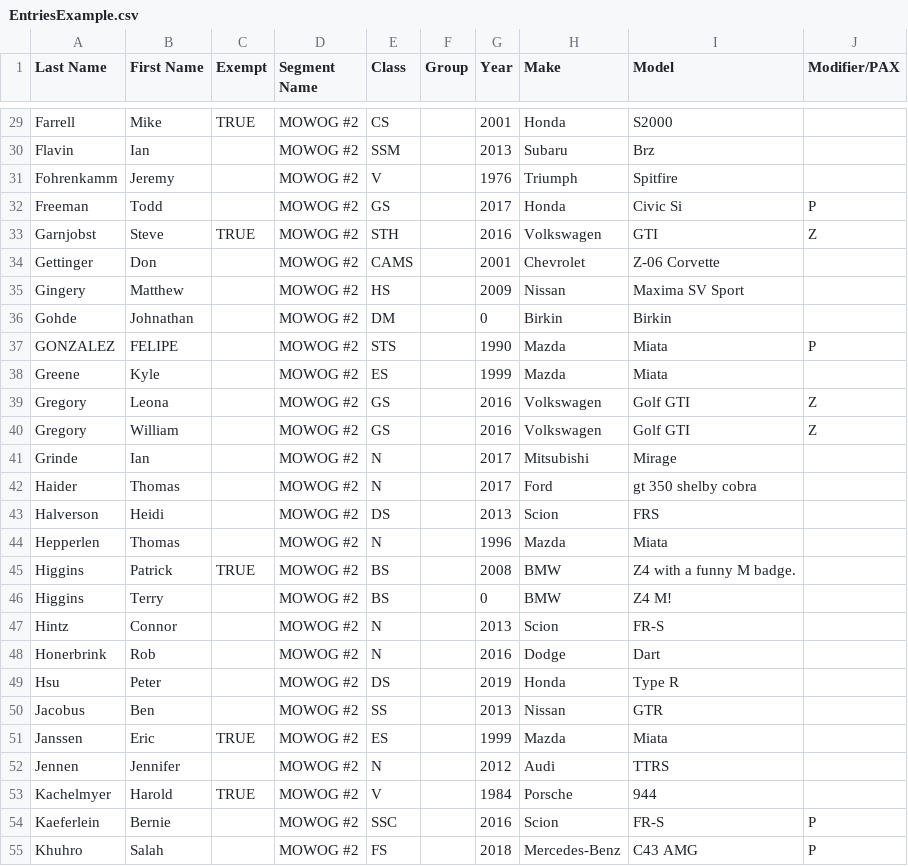
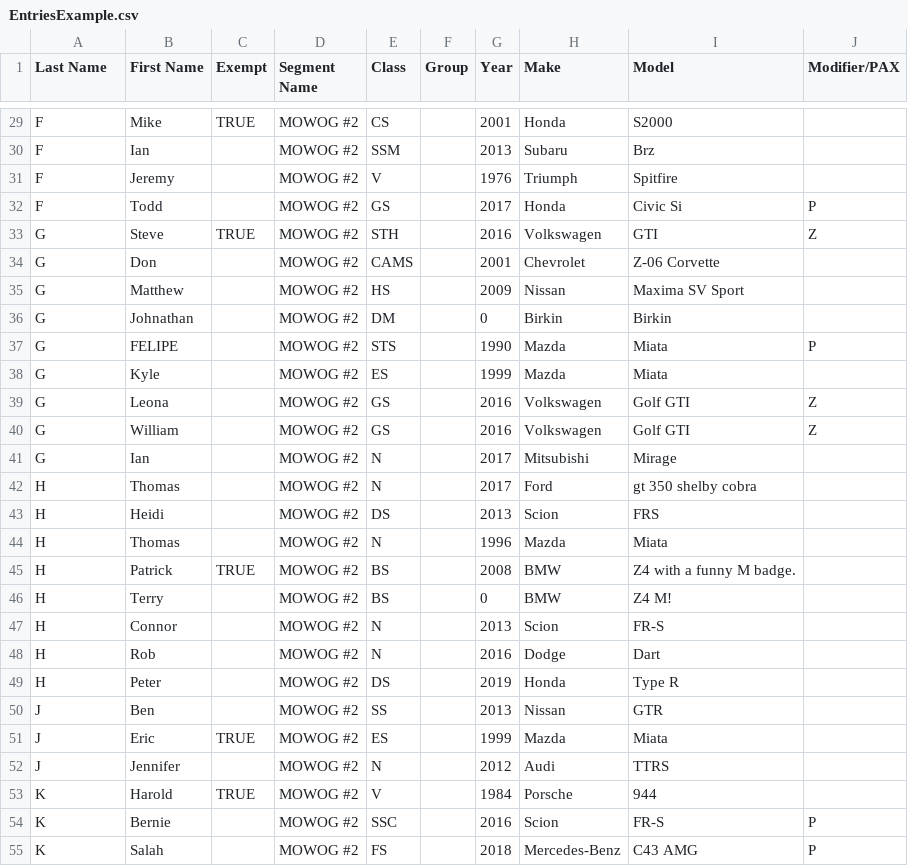
Before and after one commit to DanBerge/RunOrderOptim, a CSV file: Examples/EntriesExample.csv, drawn as a sheet; only a part is shown, gaps mark what is left out; the diff covers the shown part only; the diff names each change by its address in the sheet, - before the commit and + after, or states it on an @@ line.

```diff
--- a/Examples/EntriesExample.csv
+++ b/Examples/EntriesExample.csv
-A29 (Last Name): Farrell
+A29 (Last Name): F
-A30 (Last Name): Flavin
+A30 (Last Name): F
-A31 (Last Name): Fohrenkamm
+A31 (Last Name): F
-A32 (Last Name): Freeman
+A32 (Last Name): F
-A33 (Last Name): Garnjobst
+A33 (Last Name): G
-A34 (Last Name): Gettinger
+A34 (Last Name): G
-A35 (Last Name): Gingery
+A35 (Last Name): G
-A36 (Last Name): Gohde
+A36 (Last Name): G
-A37 (Last Name): GONZALEZ
+A37 (Last Name): G
-A38 (Last Name): Greene
+A38 (Last Name): G
-A39:A40 (Last Name): Gregory
+A39:A40 (Last Name): G
-A41 (Last Name): Grinde
+A41 (Last Name): G
-A42 (Last Name): Haider
+A42 (Last Name): H
-A43 (Last Name): Halverson
+A43 (Last Name): H
-A44 (Last Name): Hepperlen
+A44 (Last Name): H
-A45:A46 (Last Name): Higgins
+A45:A46 (Last Name): H
-A47 (Last Name): Hintz
+A47 (Last Name): H
-A48 (Last Name): Honerbrink
+A48 (Last Name): H
-A49 (Last Name): Hsu
+A49 (Last Name): H
-A50 (Last Name): Jacobus
+A50 (Last Name): J
-A51 (Last Name): Janssen
+A51 (Last Name): J
-A52 (Last Name): Jennen
+A52 (Last Name): J
-A53 (Last Name): Kachelmyer
+A53 (Last Name): K
-A54 (Last Name): Kaeferlein
+A54 (Last Name): K
-A55 (Last Name): Khuhro
+A55 (Last Name): K
```
Also changed, not shown: 91 edited cells elsewhere in this file.
